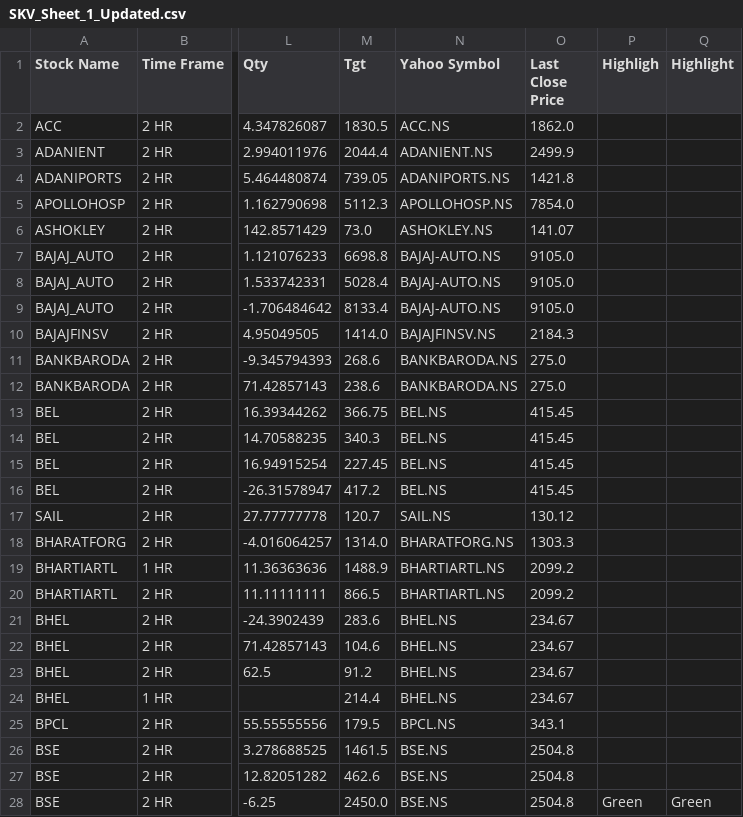
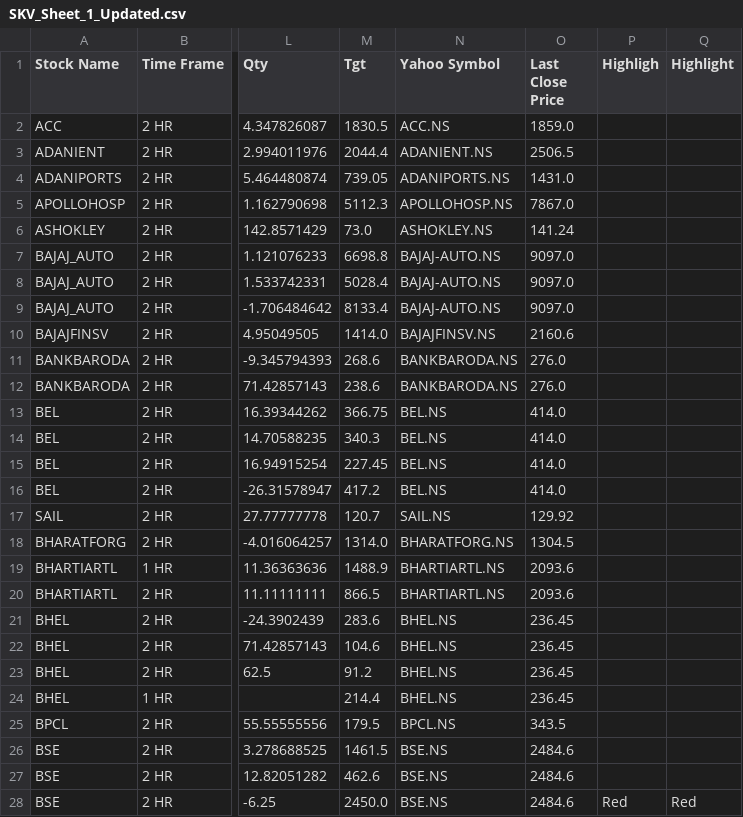
Before and after one commit to prakashmmali2/skv-stock-updater, a CSV file: SKV_Sheet_1_Updated.csv, drawn as a sheet; only a part is shown, gaps mark what is left out; the diff covers the shown part only; the diff names each change by its address in the sheet, - before the commit and + after, or states it on an @@ line.

```diff
--- a/SKV_Sheet_1_Updated.csv
+++ b/SKV_Sheet_1_Updated.csv
-O2 (Last Close Price): 1862.0
+O2 (Last Close Price): 1859.0
-O3 (Last Close Price): 2499.9
+O3 (Last Close Price): 2506.5
-O4 (Last Close Price): 1421.8
+O4 (Last Close Price): 1431.0
-O5 (Last Close Price): 7854.0
+O5 (Last Close Price): 7867.0
-O6 (Last Close Price): 141.07
+O6 (Last Close Price): 141.24
-O7:O9 (Last Close Price): 9105.0
+O7:O9 (Last Close Price): 9097.0
-O10 (Last Close Price): 2184.3
+O10 (Last Close Price): 2160.6
-O11:O12 (Last Close Price): 275.0
+O11:O12 (Last Close Price): 276.0
-O13:O16 (Last Close Price): 415.45
+O13:O16 (Last Close Price): 414.0
-O17 (Last Close Price): 130.12
+O17 (Last Close Price): 129.92
-O18 (Last Close Price): 1303.3
+O18 (Last Close Price): 1304.5
-O19:O20 (Last Close Price): 2099.2
+O19:O20 (Last Close Price): 2093.6
-O21:O24 (Last Close Price): 234.67
+O21:O24 (Last Close Price): 236.45
-O25 (Last Close Price): 343.1
+O25 (Last Close Price): 343.5
-O26:O28 (Last Close Price): 2504.8
+O26:O28 (Last Close Price): 2484.6
-P28 (Highligh): Green
+P28 (Highligh): Red
-Q28 (Highlight): Green
+Q28 (Highlight): Red
```
Also changed, not shown: 135 edited cells elsewhere in this file.
